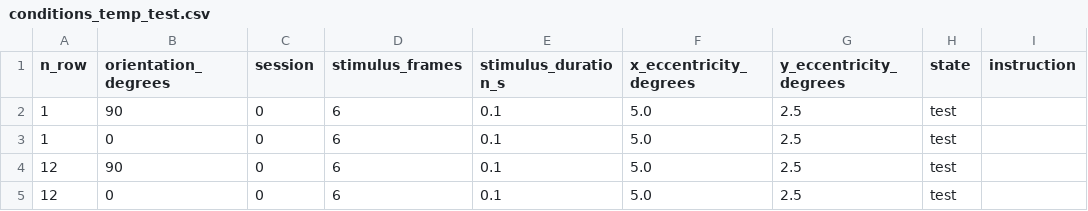
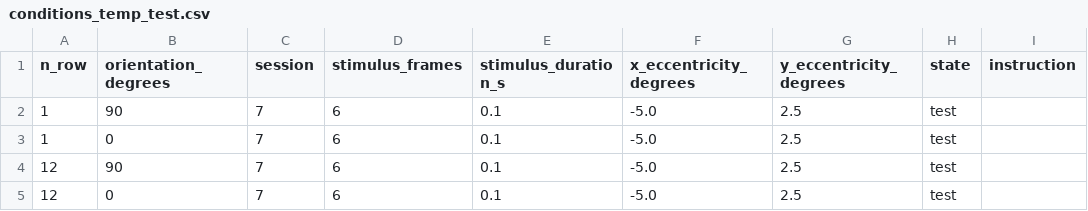
Before and after one commit to iakioh/V1SH_experiment, a CSV file: experiment/code/conditions_temp_test.csv, drawn as a sheet.

```diff
--- a/experiment/code/conditions_temp_test.csv
+++ b/experiment/code/conditions_temp_test.csv
@@ -1,5 +1,5 @@
 n_row,orientation_degrees,session,stimulus_frames,stimulus_duration_s,x_eccentricity_degrees,y_eccentricity_degrees,state,instruction
-1,90,0,6,0.1,5.0,2.5,test,
-1,0,0,6,0.1,5.0,2.5,test,
-12,90,0,6,0.1,5.0,2.5,test,
-12,0,0,6,0.1,5.0,2.5,test,
+1,90,7,6,0.1,-5.0,2.5,test,
+1,0,7,6,0.1,-5.0,2.5,test,
+12,90,7,6,0.1,-5.0,2.5,test,
+12,0,7,6,0.1,-5.0,2.5,test,
```
Also changed, not shown: experiment/code/conditions_temp_instruct.csv, experiment/code/conditions_temp_train.csv, 11 other files.
